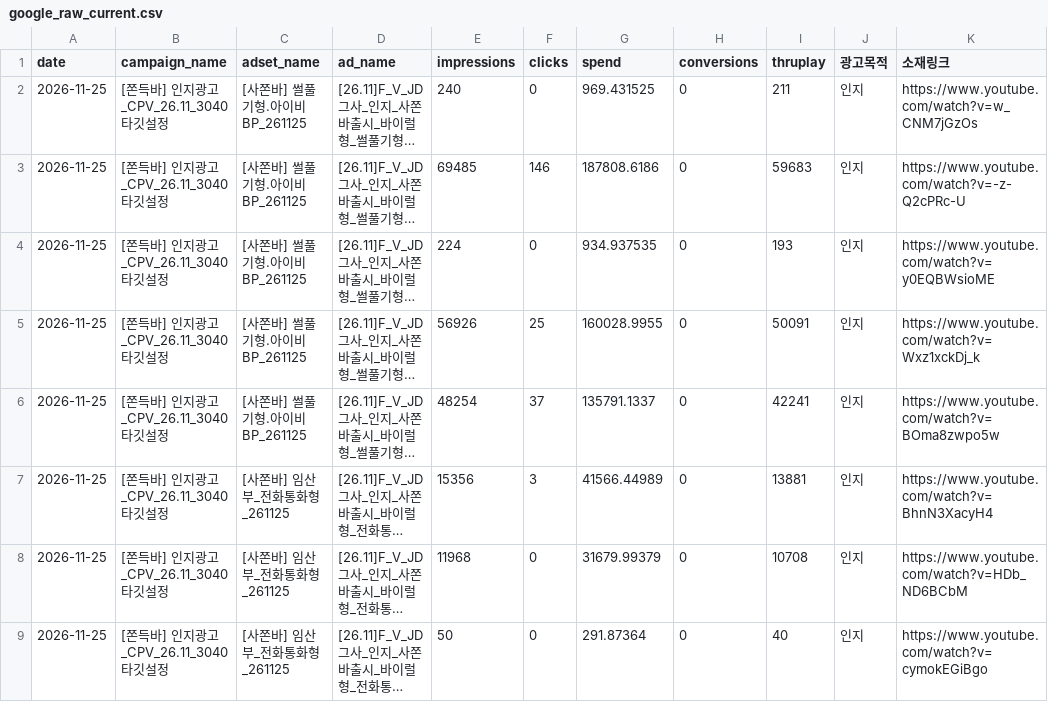
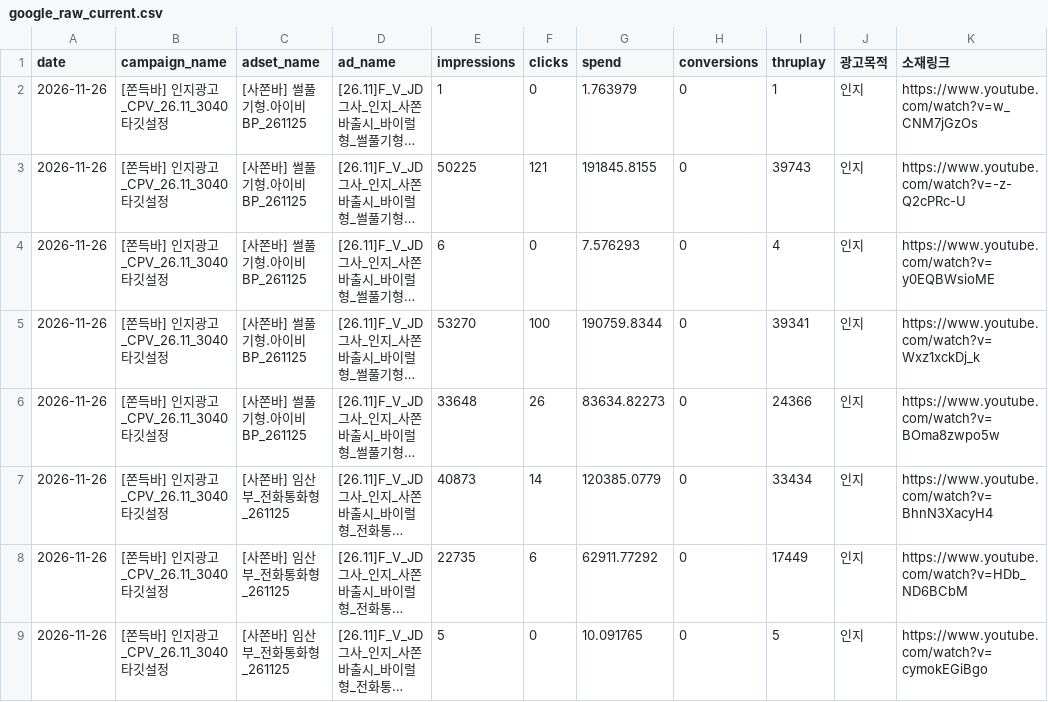
Before and after one commit to sonyg-ops/lalasweet-icecream-dashboard, a CSV file: data/google_raw_current.csv, drawn as a sheet; only a part is shown; long unchanged cells end in …; the diff covers the shown part only; the diff names each change by its address in the sheet, - before the commit and + after, or states it on an @@ line.

```diff
--- a/data/google_raw_current.csv
+++ b/data/google_raw_current.csv
-A2:A9 (date): 2026-11-25
+A2:A9 (date): 2026-11-26
-E2 (impressions): 240
+E2 (impressions): 1
-G2 (spend): 969.431525
+G2 (spend): 1.763979
-I2 (thruplay): 211
+I2 (thruplay): 1
-E3 (impressions): 69485
+E3 (impressions): 50225
-F3 (clicks): 146
+F3 (clicks): 121
-G3 (spend): 187808.6186
+G3 (spend): 191845.8155
-I3 (thruplay): 59683
+I3 (thruplay): 39743
-E4 (impressions): 224
+E4 (impressions): 6
-G4 (spend): 934.937535
+G4 (spend): 7.576293
-I4 (thruplay): 193
+I4 (thruplay): 4
-E5 (impressions): 56926
+E5 (impressions): 53270
-F5 (clicks): 25
+F5 (clicks): 100
-G5 (spend): 160028.9955
+G5 (spend): 190759.8344
-I5 (thruplay): 50091
+I5 (thruplay): 39341
-E6 (impressions): 48254
+E6 (impressions): 33648
-F6 (clicks): 37
+F6 (clicks): 26
-G6 (spend): 135791.1337
+G6 (spend): 83634.82273
-I6 (thruplay): 42241
+I6 (thruplay): 24366
-E7 (impressions): 15356
+E7 (impressions): 40873
-F7 (clicks): 3
+F7 (clicks): 14
-G7 (spend): 41566.44989
+G7 (spend): 120385.0779
-I7 (thruplay): 13881
+I7 (thruplay): 33434
-E8 (impressions): 11968
+E8 (impressions): 22735
-F8 (clicks): 0
+F8 (clicks): 6
-G8 (spend): 31679.99379
+G8 (spend): 62911.77292
-I8 (thruplay): 10708
+I8 (thruplay): 17449
-E9 (impressions): 50
+E9 (impressions): 5
-G9 (spend): 291.87364
+G9 (spend): 10.091765
-I9 (thruplay): 40
+I9 (thruplay): 5
```
Also changed, not shown: 15 edited cells elsewhere in this file, 8 other files.
